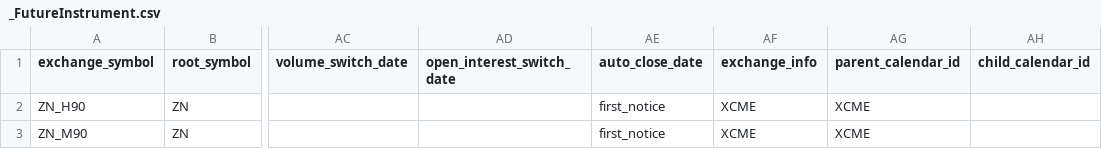
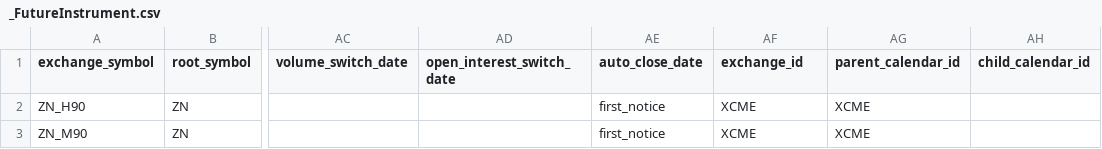
Before and after one commit to dionchu/shogun_database, a CSV file: _FutureInstrument.csv, drawn as a sheet; only a part is shown, gaps mark what is left out; the diff names each change by its address in the sheet, - before the commit and + after, or states it on an @@ line.

Commit message:
MAINT: update from exchange_info to exchange_id

```diff
--- a/_FutureInstrument.csv
+++ b/_FutureInstrument.csv
-AF1: exchange_info
+AF1: exchange_id
```
Also changed, not shown: _FutureRootTable.csv, 2 other files.
